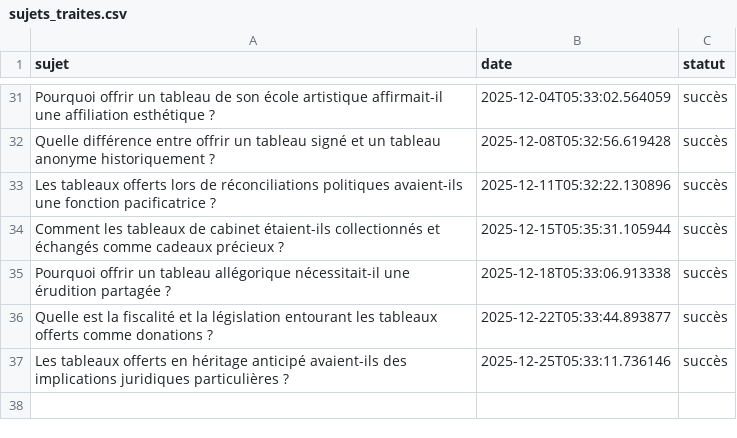
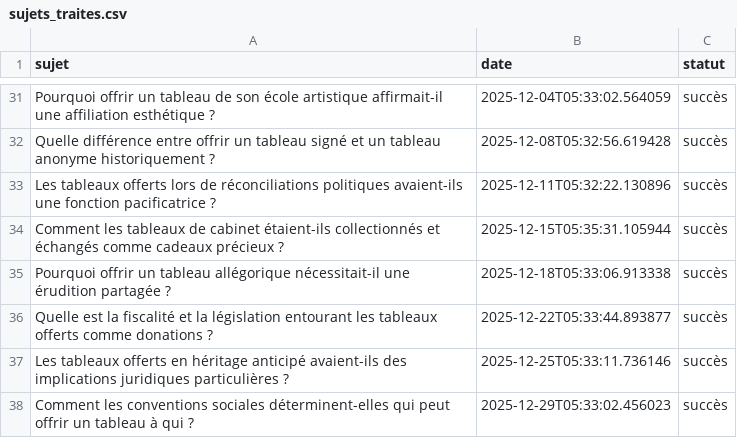
Before and after one commit to Metalosmose21/Cadeau-2-, a CSV file: sujets_traites.csv, drawn as a sheet; only a part is shown, gaps mark what is left out.

```diff
--- a/sujets_traites.csv
+++ b/sujets_traites.csv
@@ -37 +37,2 @@ Quelle est la fiscalité et la législation entourant les tableaux offerts comme
 Les tableaux offerts en héritage anticipé avaient-ils des implications juridiques particulières ?,2025-12-25T05:33:11.736146,succès
+Comment les conventions sociales déterminent-elles qui peut offrir un tableau à qui ?,2025-12-29T05:33:02.456023,succès
```
Also changed, not shown: sujets.csv.
